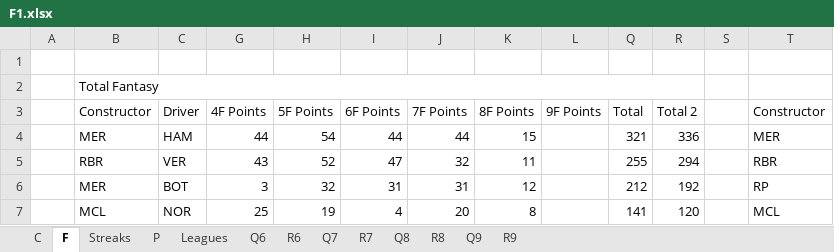
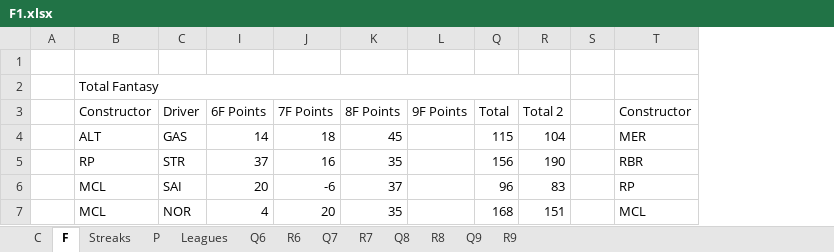
Before and after one commit to SiddhantSingh15/PythonProjects, an Excel workbook: F1.xlsx, sheet F, drawn as a sheet; only a part is shown; values as stored, in another font and other column widths than the file's, no cell formats; removed rows and columns are numbered as before the commit, all else as after; the diff covers the shown part only; the diff names each change by its address in the sheet, - before the commit and + after, or states it on an @@ line.

Commit message:
Update F1
Changing R8

```diff
--- a/F1.xlsx (sheet F)
+++ b/F1.xlsx (sheet F)
@@ column G hidden, rows 3-7: 4F Points | 44 | 43 | 3 | 25 @@
@@ column H hidden, rows 3-7: 5F Points | 54 | 52 | 32 | 19 @@
-B4: MER
+B4: ALT
-C4: HAM
+C4: GAS
-I4: 44
+I4: 14
-J4: 44
+J4: 18
-K4: 15
+K4: 45
-Q4: 321
+Q4: 115
-R4: 336
+R4: 104
-B5: RBR
+B5: RP
-C5: VER
+C5: STR
-I5: 47
+I5: 37
-J5: 32
+J5: 16
-K5: 11
+K5: 35
-Q5: 255
+Q5: 156
-R5: 294
+R5: 190
-B6: MER
+B6: MCL
-C6: BOT
+C6: SAI
-I6: 31
+I6: 20
-J6: 31
+J6: -6
-K6: 12
+K6: 37
-Q6: 212
+Q6: 96
-R6: 192
+R6: 83
-K7: 8
+K7: 35
-Q7: 141
+Q7: 168
-R7: 120
+R7: 151
```
Also changed, not shown: 8 added rows, 8 removed rows and 108 edited cells elsewhere in this sheet, sheet R8, sheet P, sheet C, cell formats, formulas that keep their value.
